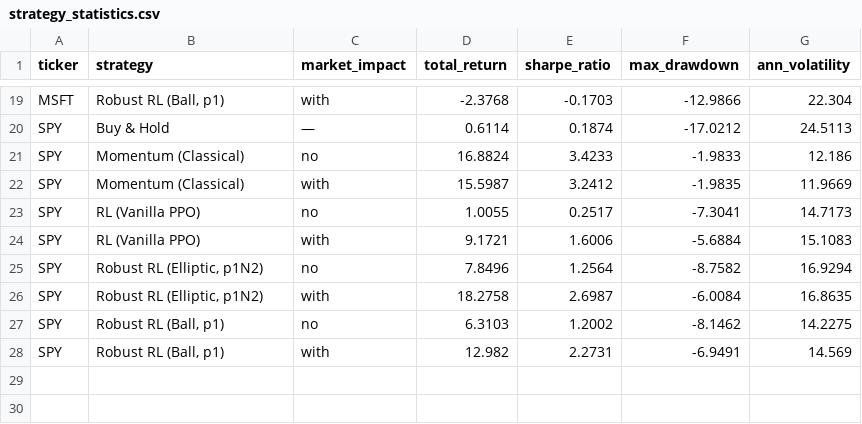
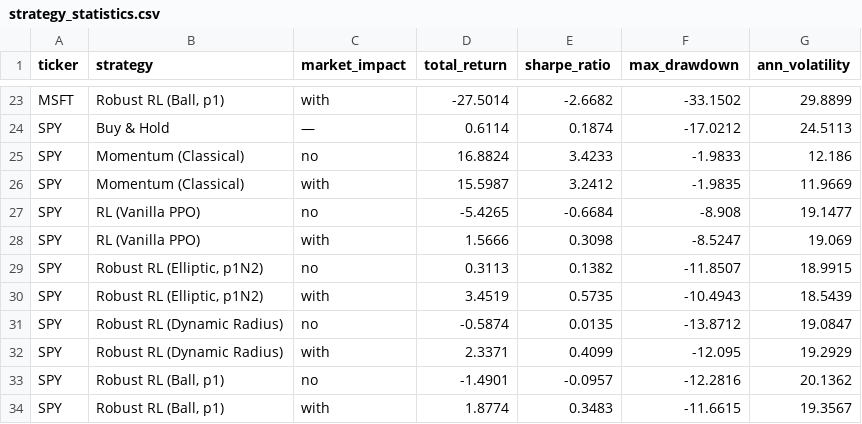
Before and after one commit to mityasereda/Machine-Learning-for-Finance-and-Complex-Systems-FS2026, a CSV file: momentum/results/strategy_statistics.csv, drawn as a sheet; only a part is shown, gaps mark what is left out; addresses are those after the commit; the diff covers the shown part only; the diff names each change by its address in the sheet, - before the commit and + after, or states it on an @@ line.

Commit message:
Robust RL with dynamic radius based on calibration set residuals

```diff
--- a/momentum/results/strategy_statistics.csv
+++ b/momentum/results/strategy_statistics.csv
-D23 (total_return): -2.3768
+D23 (total_return): -27.5014
-E23 (sharpe_ratio): -0.1703
+E23 (sharpe_ratio): -2.6682
-F23 (max_drawdown): -12.9866
+F23 (max_drawdown): -33.1502
-G23 (ann_volatility): 22.304
+G23 (ann_volatility): 29.8899
-D27 (total_return): 1.0055
+D27 (total_return): -5.4265
-E27 (sharpe_ratio): 0.2517
+E27 (sharpe_ratio): -0.6684
-F27 (max_drawdown): -7.3041
+F27 (max_drawdown): -8.908
-G27 (ann_volatility): 14.7173
+G27 (ann_volatility): 19.1477
-D28 (total_return): 9.1721
+D28 (total_return): 1.5666
-E28 (sharpe_ratio): 1.6006
+E28 (sharpe_ratio): 0.3098
-F28 (max_drawdown): -5.6884
+F28 (max_drawdown): -8.5247
-G28 (ann_volatility): 15.1083
+G28 (ann_volatility): 19.069
-D29 (total_return): 7.8496
+D29 (total_return): 0.3113
-E29 (sharpe_ratio): 1.2564
+E29 (sharpe_ratio): 0.1382
-F29 (max_drawdown): -8.7582
+F29 (max_drawdown): -11.8507
-G29 (ann_volatility): 16.9294
+G29 (ann_volatility): 18.9915
-D30 (total_return): 18.2758
+D30 (total_return): 3.4519
-E30 (sharpe_ratio): 2.6987
+E30 (sharpe_ratio): 0.5735
-F30 (max_drawdown): -6.0084
+F30 (max_drawdown): -10.4943
-G30 (ann_volatility): 16.8635
+G30 (ann_volatility): 18.5439
+row 31: SPY | Robust RL (Dynamic Radius) | no | -0.5874 | 0.0135 | -13.8712 | 19.0847
+row 32: SPY | Robust RL (Dynamic Radius) | with | 2.3371 | 0.4099 | -12.095 | 19.2929
-D33 (total_return): 6.3103
+D33 (total_return): -1.4901
-E33 (sharpe_ratio): 1.2002
+E33 (sharpe_ratio): -0.0957
-F33 (max_drawdown): -8.1462
+F33 (max_drawdown): -12.2816
-G33 (ann_volatility): 14.2275
+G33 (ann_volatility): 20.1362
-D34 (total_return): 12.982
+D34 (total_return): 1.8774
-E34 (sharpe_ratio): 2.2731
+E34 (sharpe_ratio): 0.3483
-F34 (max_drawdown): -6.9491
+F34 (max_drawdown): -11.6615
-G34 (ann_volatility): 14.569
+G34 (ann_volatility): 19.3567
```
Also changed, not shown: 4 added rows and 28 edited cells elsewhere in this file, 56 other files.
